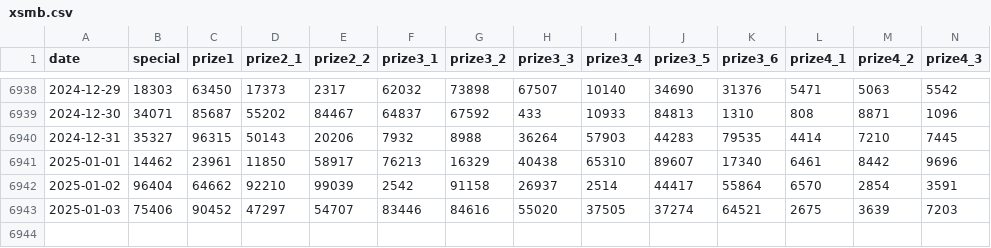
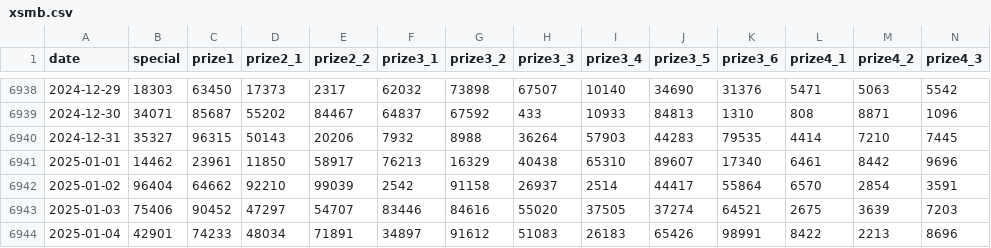
Before and after one commit to LEDO-DEV-SITE-OSCAR/LE-VAN-DO---API-XSMB, a CSV file: data/xsmb.csv, drawn as a sheet; only a part is shown, gaps mark what is left out; rows hold the shown columns only; the diff names each change by its address in the sheet, - before the commit and + after, or states it on an @@ line.

```diff
--- a/data/xsmb.csv
+++ b/data/xsmb.csv
+row 6944: 2025-01-04 | 42901 | 74233 | 48034 | 71891 | 34897 | 91612 | 51083 | 26183 | 65426 | 98991 | 8422 | 2213 | 8696
```
Also changed, not shown: data/xsmb-2-digits.csv, 12 other files.
